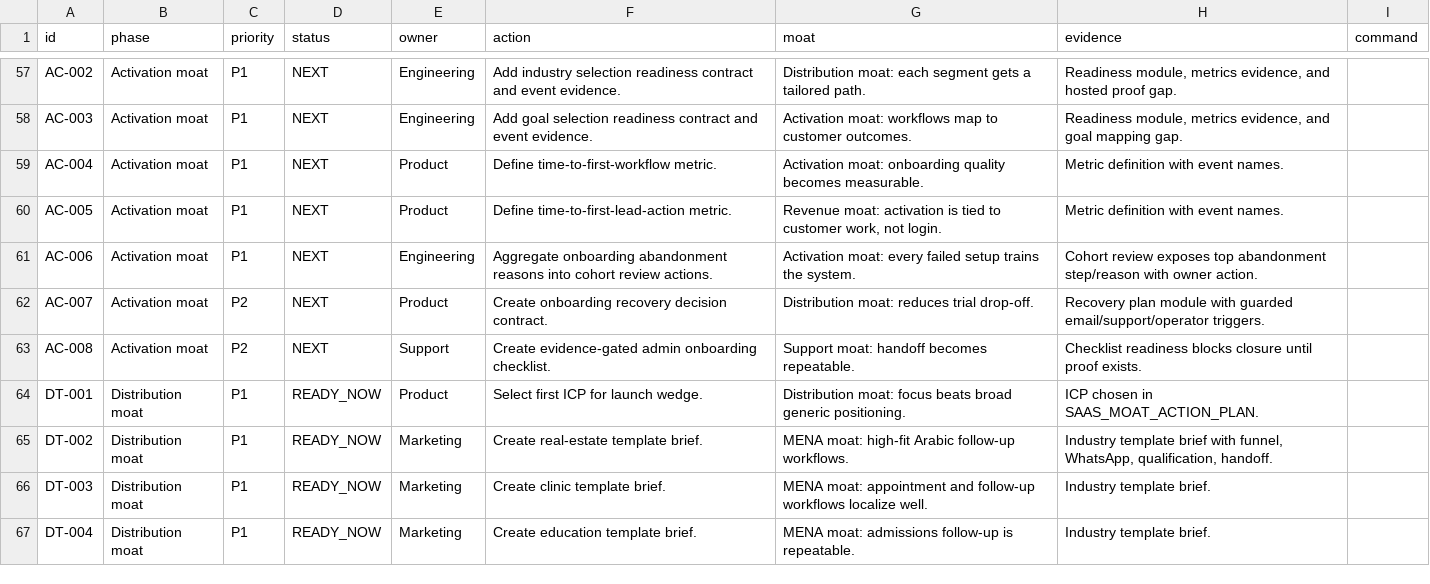
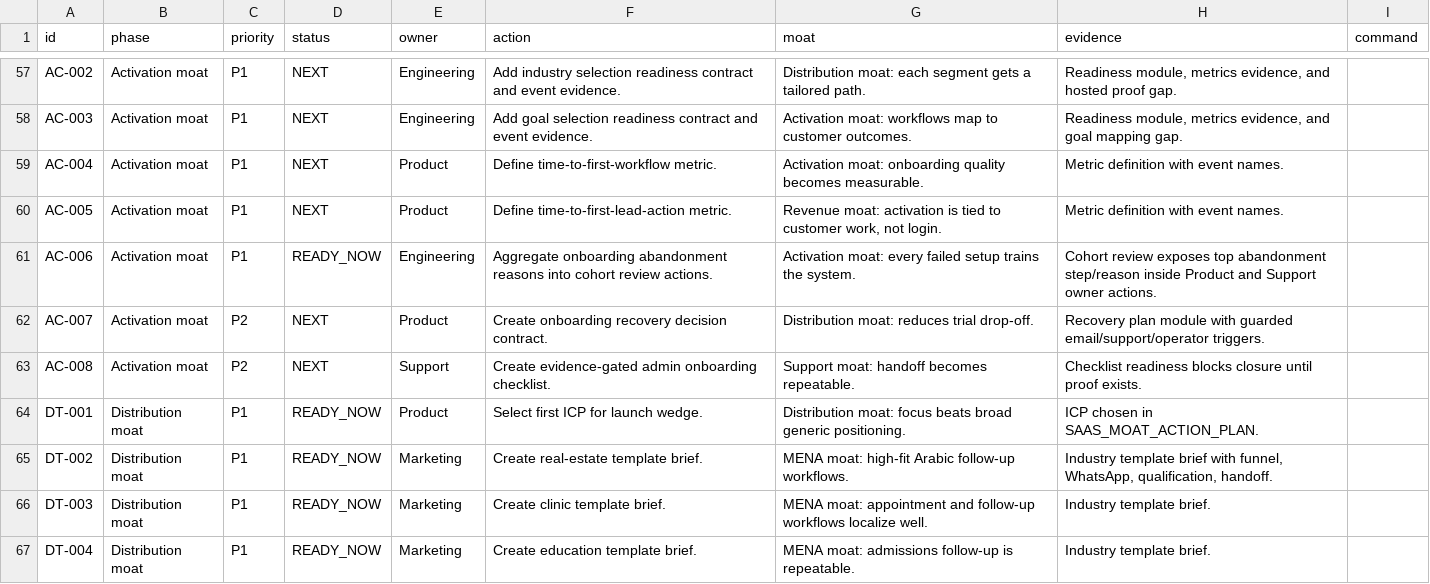
Before and after one commit to ramymortada-cpu/Fnnlr, a CSV file: docs/SAAS_MOAT_ACTION_PLAN.csv, drawn as a sheet; only a part is shown, gaps mark what is left out.

Commit message:
Add abandonment cohort owner actions

```diff
--- a/docs/SAAS_MOAT_ACTION_PLAN.csv
+++ b/docs/SAAS_MOAT_ACTION_PLAN.csv
@@ -60,3 +60,3 @@ id,phase,priority,status,owner,action,moat,evidence,command
 "AC-005","Activation moat","P1","NEXT","Product","Define time-to-first-lead-action metric.","Revenue moat: activation is tied to customer work, not login.","Metric definition with event names.",""
-"AC-006","Activation moat","P1","NEXT","Engineering","Aggregate onboarding abandonment reasons into cohort review actions.","Activation moat: every failed setup trains the system.","Cohort review exposes top abandonment step/reason with owner action.",""
+"AC-006","Activation moat","P1","READY_NOW","Engineering","Aggregate onboarding abandonment reasons into cohort review actions.","Activation moat: every failed setup trains the system.","Cohort review exposes top abandonment step/reason inside Product and Support owner actions.",""
 "AC-007","Activation moat","P2","NEXT","Product","Create onboarding recovery decision contract.","Distribution moat: reduces trial drop-off.","Recovery plan module with guarded email/support/operator triggers.",""
```
Also changed, not shown: 7 other files.
